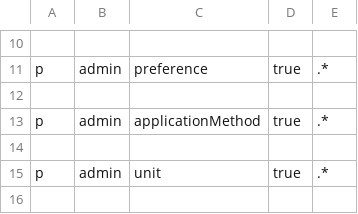
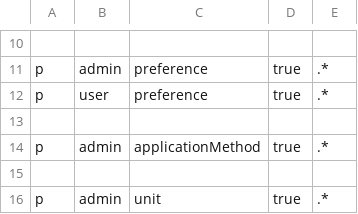
Before and after one commit to CityOfDetroit/bloom, a CSV file: backend/core/src/auth/authz_policy.csv, drawn as a sheet; only a part is shown, gaps mark what is left out; the shorter side is filled out with more unchanged rows; the diff names each change by its address in the sheet, - before the commit and + after, or states it on an @@ line.

Commit message:
Allow non-admin to access preferences (#326)
* Allows non-admin to access preferences

* Fix authz test

* fix nits

```diff
--- a/backend/core/src/auth/authz_policy.csv
+++ b/backend/core/src/auth/authz_policy.csv
+row 12: p | user | preference | true | .*
```
Also changed, not shown: 2 other files.
